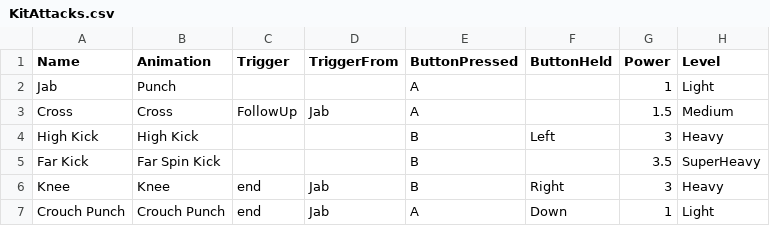
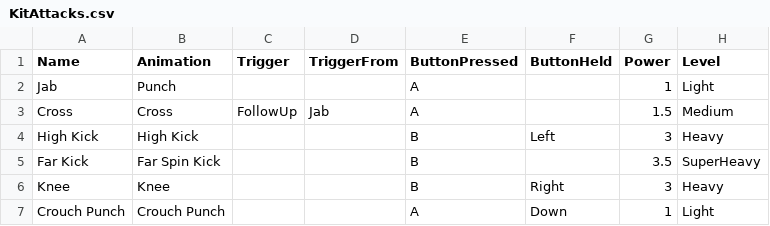
Before and after one commit to Deanosaur666/Paper-Puppet-Love, a CSV file: Sheets/KitAttacks.csv, drawn as a sheet; only a part is shown; the diff names each change by its address in the sheet, - before the commit and + after, or states it on an @@ line.

Commit message:
End trigger works

```diff
--- a/Sheets/KitAttacks.csv
+++ b/Sheets/KitAttacks.csv
-C6:C7 (Trigger): end
+C6:C7 (Trigger): (empty)
-D6:D7 (TriggerFrom): Jab
+D6:D7 (TriggerFrom): (empty)
```
Also changed, not shown: 5 other files.
